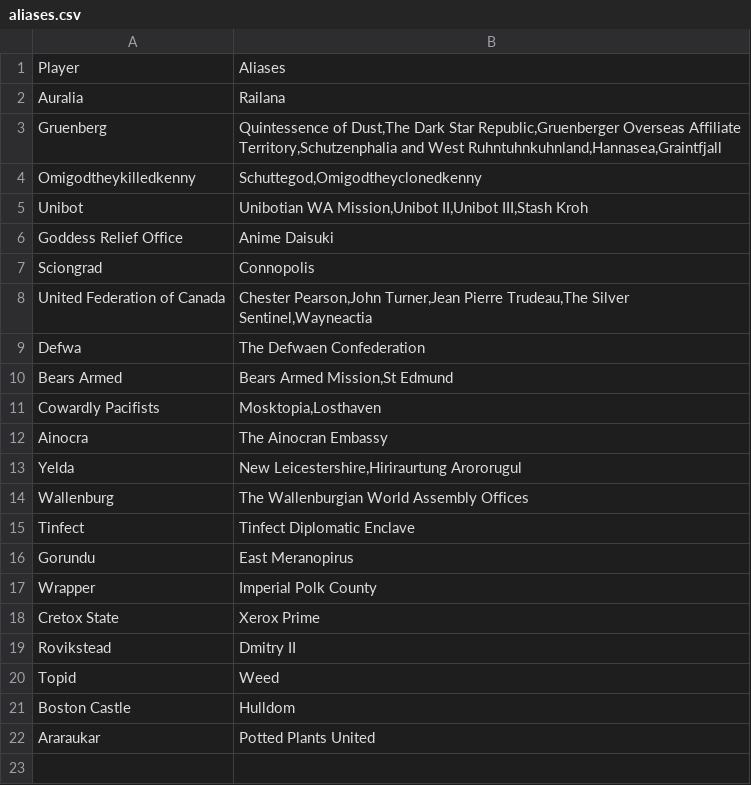
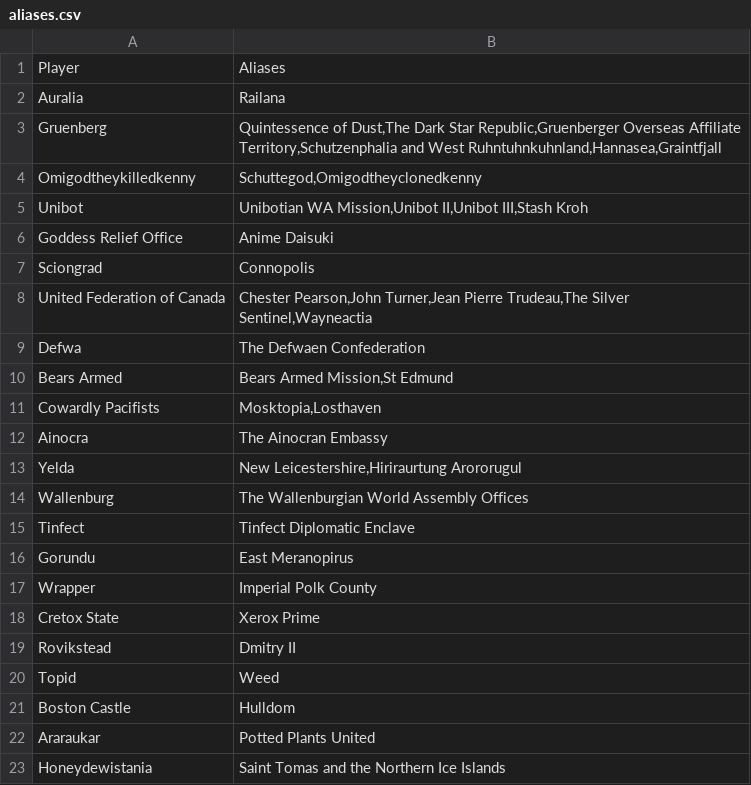
Before and after one commit to ifly6/WA-Authorboards, a CSV file: db/aliases.csv, drawn as a sheet; the diff names each change by its address in the sheet, - before the commit and + after, or states it on an @@ line.

Commit message:
added honey and puppet to list

```diff
--- a/db/aliases.csv
+++ b/db/aliases.csv
+row 23: Honeydewistania | Saint Tomas and the Northern Ice Islands
```
